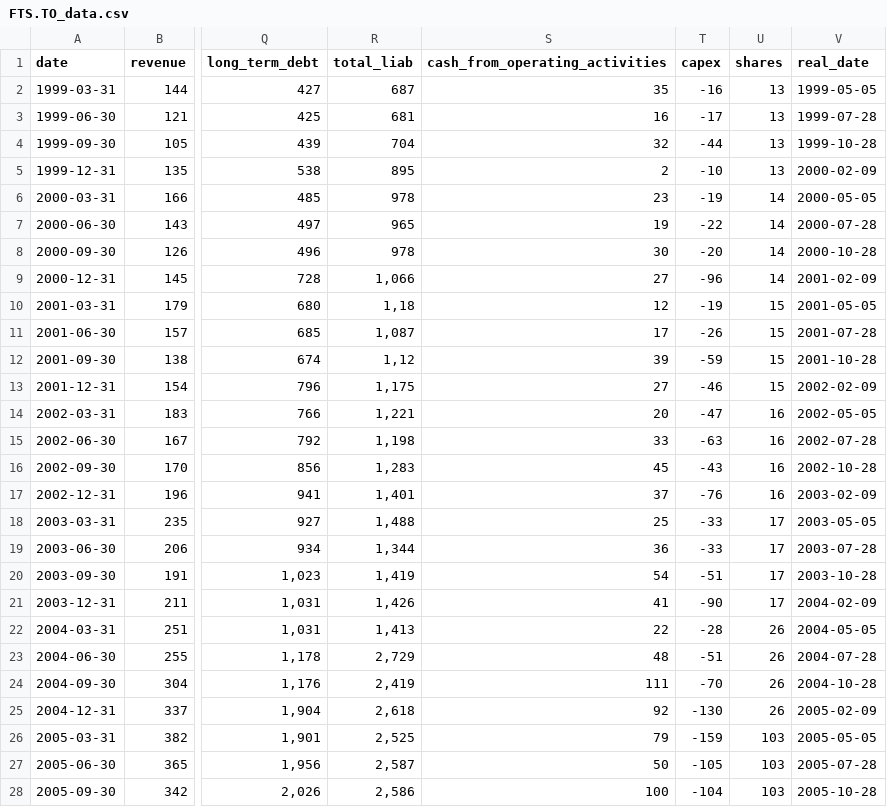
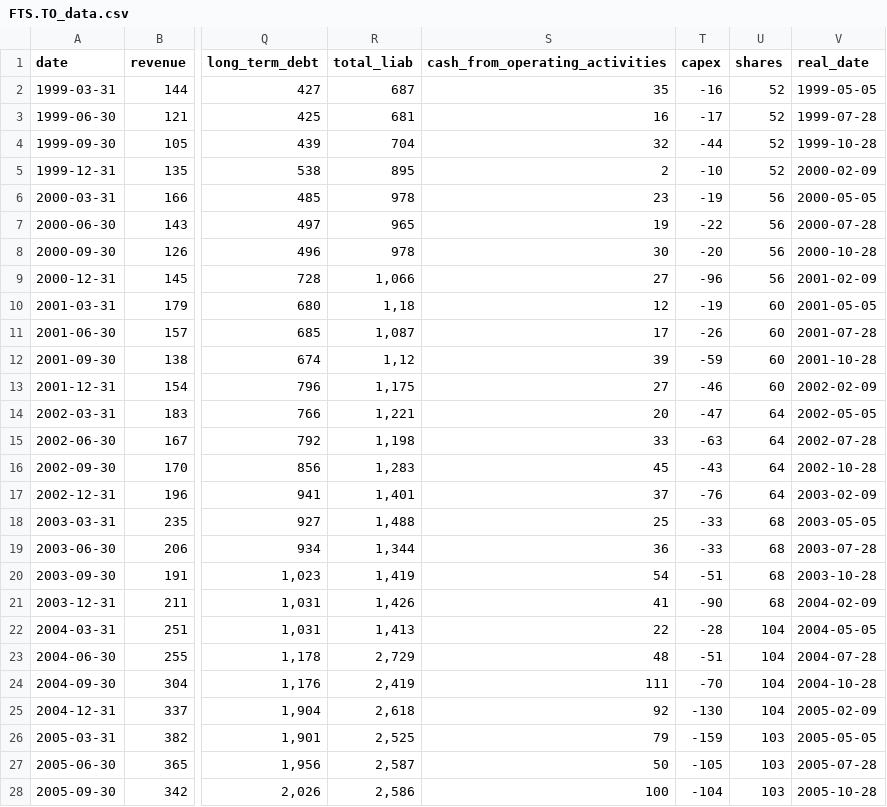
Before and after one commit to zsoltnagy89/Economy, a CSV file: data/input/FTS.TO_data.csv, drawn as a sheet; only a part is shown, gaps mark what is left out; the diff names each change by its address in the sheet, - before the commit and + after, or states it on an @@ line.

```diff
--- a/data/input/FTS.TO_data.csv
+++ b/data/input/FTS.TO_data.csv
-U2:U5 (shares): 13
+U2:U5 (shares): 52
-U6:U9 (shares): 14
+U6:U9 (shares): 56
-U10:U13 (shares): 15
+U10:U13 (shares): 60
-U14:U17 (shares): 16
+U14:U17 (shares): 64
-U18:U21 (shares): 17
+U18:U21 (shares): 68
-U22:U25 (shares): 26
+U22:U25 (shares): 104
```
Also changed, not shown: data/extras/owned_stocks.csv, data/input/BWA_data.csv, 12 other files.
